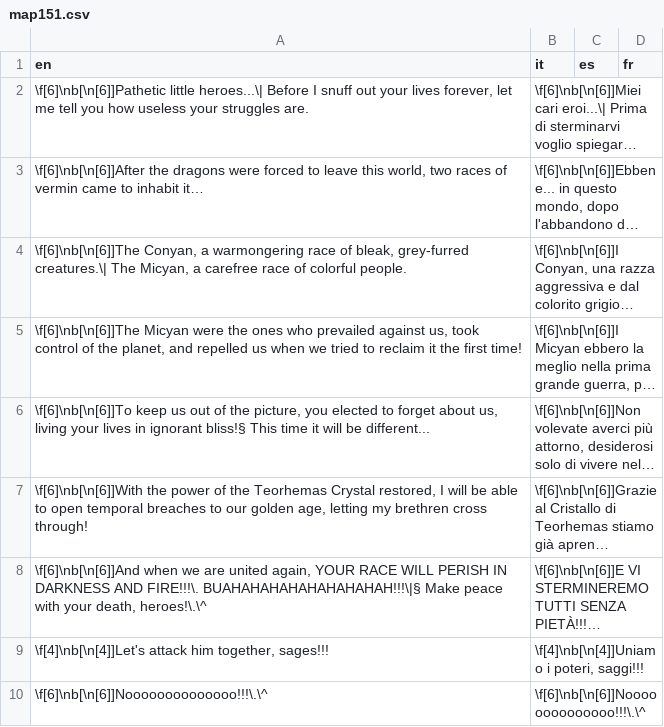
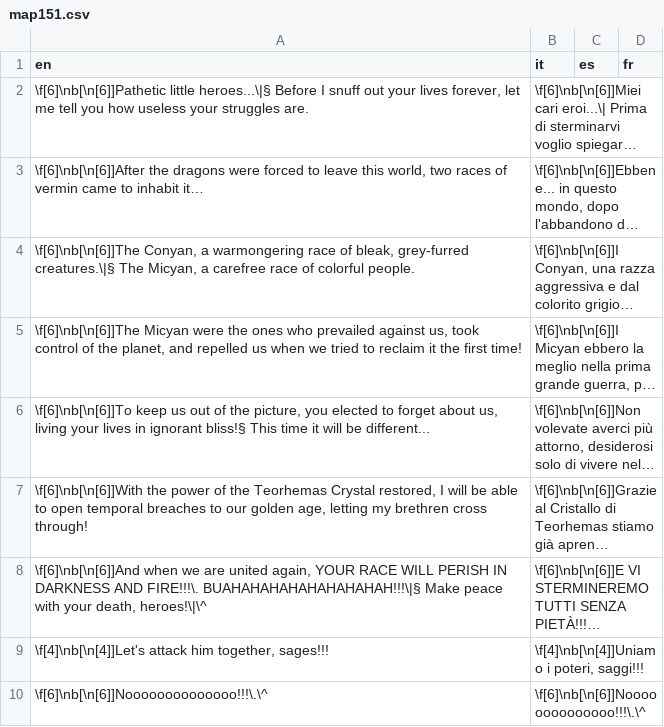
Before and after one commit to stesproject/Locale-oh3, a CSV file: map151.csv, drawn as a sheet; long unchanged cells end in …; the diff names each change by its address in the sheet, - before the commit and + after, or states it on an @@ line.

```diff
--- a/map151.csv
+++ b/map151.csv
-A2 (en): \f[6]\nb[\n[6]]Pathetic little heroes...\| Before I…
+A2 (en): \f[6]\nb[\n[6]]Pathetic little heroes...\|§ Before I…
-A4 (en): …bleak, grey-furred creatures.\| The Micyan,…
+A4 (en): …bleak, grey-furred creatures.\|§ The Micyan,…
-A8 (en): …your death, heroes!\.\^
+A8 (en): …your death, heroes!\|\^
```
Also changed, not shown: map153.csv, map154.csv, 3 other files.
